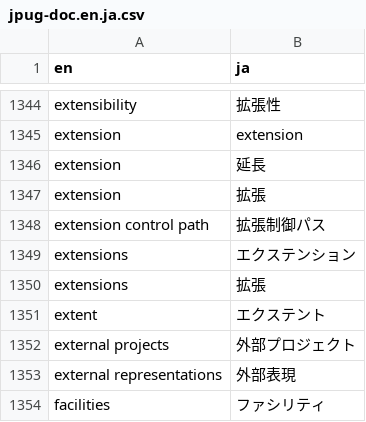
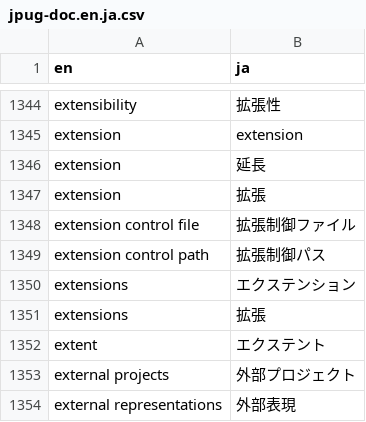
Before and after one commit to KenichiroTanaka/taiyaku, a CSV file: jpug-doc.en.ja.csv, drawn as a sheet; only a part is shown, gaps mark what is left out; the shorter side is filled out with more unchanged rows; the diff names each change by its address in the sheet, - before the commit and + after, or states it on an @@ line.

Commit message:
add extension control file

```diff
--- a/jpug-doc.en.ja.csv
+++ b/jpug-doc.en.ja.csv
+row 1348: extension control file | 拡張制御ファイル
```
